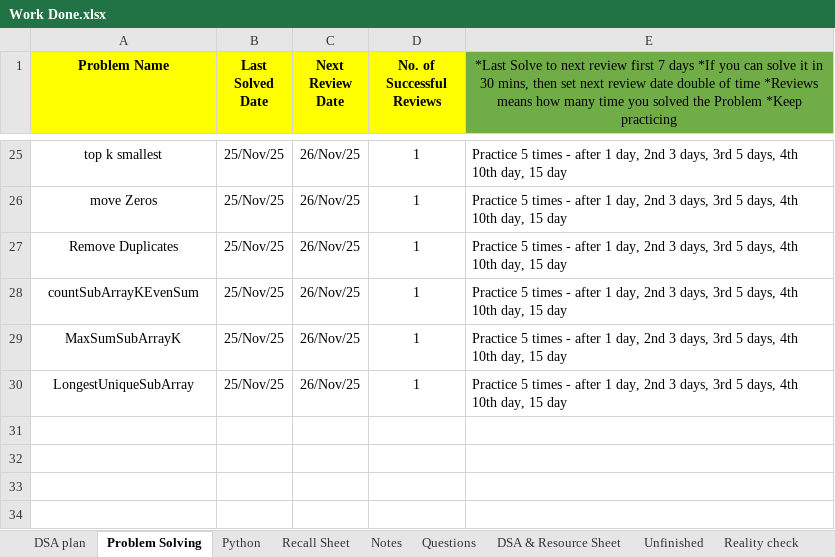
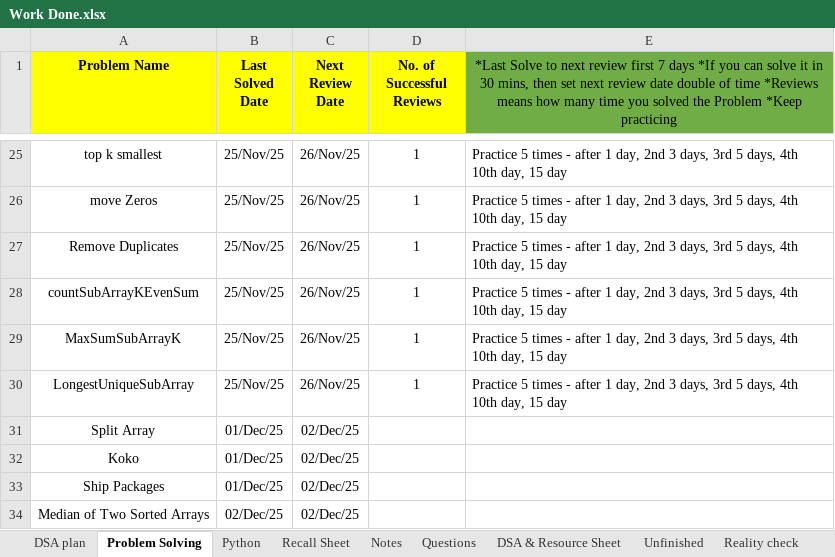
Before and after one commit to swarajp8020/DSA-Java-Practice, an Excel workbook: JavaPrograms/Work Done.xlsx, sheet Problem Solving, drawn as a sheet; only a part is shown, gaps mark what is left out; values as stored, in another font and other column widths than the file's, no borders; the diff names each change by its address in the sheet, - before the commit and + after, or states it on an @@ line.

Commit message:
02-12-25  updated

```diff
--- a/JavaPrograms/Work Done.xlsx (sheet Problem Solving)
+++ b/JavaPrograms/Work Done.xlsx (sheet Problem Solving)
+row 31: Split Array | 01/Dec/25 | 02/Dec/25
+row 32: Koko | 01/Dec/25 | 02/Dec/25
+row 33: Ship Packages | 01/Dec/25 | 02/Dec/25
+row 34: Median of Two Sorted Arrays | 02/Dec/25 | 02/Dec/25
```
